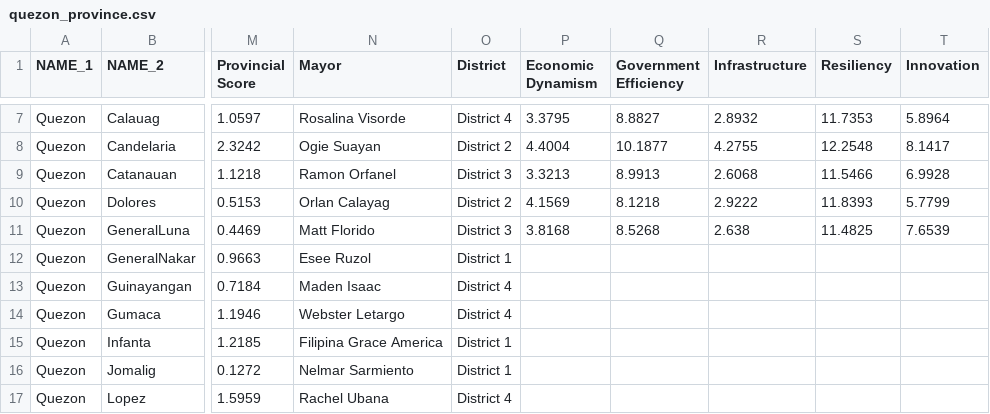
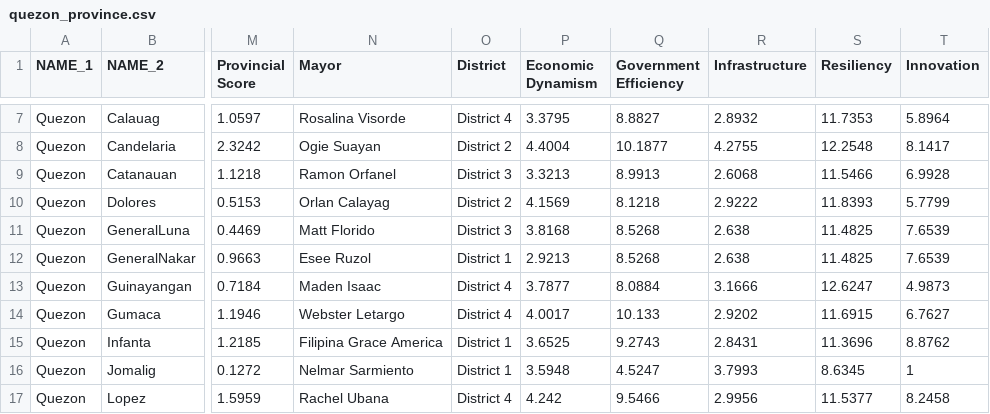
Before and after one commit to renatomaaliw3/public_files, a CSV file: Data Sets/GeoData/quezon_province.csv, drawn as a sheet; only a part is shown, gaps mark what is left out; the diff covers the shown part only; the diff names each change by its address in the sheet, - before the commit and + after, or states it on an @@ line.

```diff
--- a/Data Sets/GeoData/quezon_province.csv
+++ b/Data Sets/GeoData/quezon_province.csv
-P12 (Economic Dynamism): (empty)
+P12 (Economic Dynamism): 2.9213
-Q12 (Government Efficiency): (empty)
+Q12 (Government Efficiency): 8.5268
-R12 (Infrastructure): (empty)
+R12 (Infrastructure): 2.638
-S12 (Resiliency): (empty)
+S12 (Resiliency): 11.4825
-T12 (Innovation): (empty)
+T12 (Innovation): 7.6539
-P13 (Economic Dynamism): (empty)
+P13 (Economic Dynamism): 3.7877
-Q13 (Government Efficiency): (empty)
+Q13 (Government Efficiency): 8.0884
-R13 (Infrastructure): (empty)
+R13 (Infrastructure): 3.1666
-S13 (Resiliency): (empty)
+S13 (Resiliency): 12.6247
-T13 (Innovation): (empty)
+T13 (Innovation): 4.9873
-P14 (Economic Dynamism): (empty)
+P14 (Economic Dynamism): 4.0017
-Q14 (Government Efficiency): (empty)
+Q14 (Government Efficiency): 10.133
-R14 (Infrastructure): (empty)
+R14 (Infrastructure): 2.9202
-S14 (Resiliency): (empty)
+S14 (Resiliency): 11.6915
-T14 (Innovation): (empty)
+T14 (Innovation): 6.7627
-P15 (Economic Dynamism): (empty)
+P15 (Economic Dynamism): 3.6525
-Q15 (Government Efficiency): (empty)
+Q15 (Government Efficiency): 9.2743
-R15 (Infrastructure): (empty)
+R15 (Infrastructure): 2.8431
-S15 (Resiliency): (empty)
+S15 (Resiliency): 11.3696
-T15 (Innovation): (empty)
+T15 (Innovation): 8.8762
-P16 (Economic Dynamism): (empty)
+P16 (Economic Dynamism): 3.5948
-Q16 (Government Efficiency): (empty)
+Q16 (Government Efficiency): 4.5247
-R16 (Infrastructure): (empty)
+R16 (Infrastructure): 3.7993
-S16 (Resiliency): (empty)
+S16 (Resiliency): 8.6345
-T16 (Innovation): (empty)
+T16 (Innovation): 1
-P17 (Economic Dynamism): (empty)
+P17 (Economic Dynamism): 4.242
-Q17 (Government Efficiency): (empty)
+Q17 (Government Efficiency): 9.5466
-R17 (Infrastructure): (empty)
+R17 (Infrastructure): 2.9956
-S17 (Resiliency): (empty)
+S17 (Resiliency): 11.5377
-T17 (Innovation): (empty)
+T17 (Innovation): 8.2458
```
Also changed, not shown: 125 edited cells elsewhere in this file, Data Sets/GeoData/batangas_province.csv, Data Sets/GeoData/cavite_province.csv, 3 other files.
